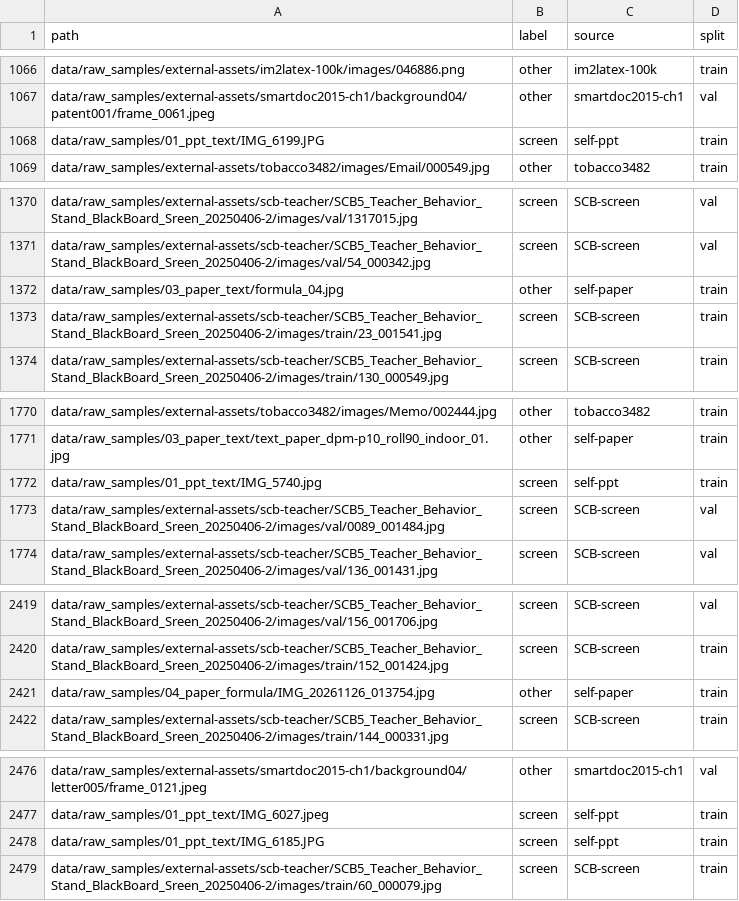
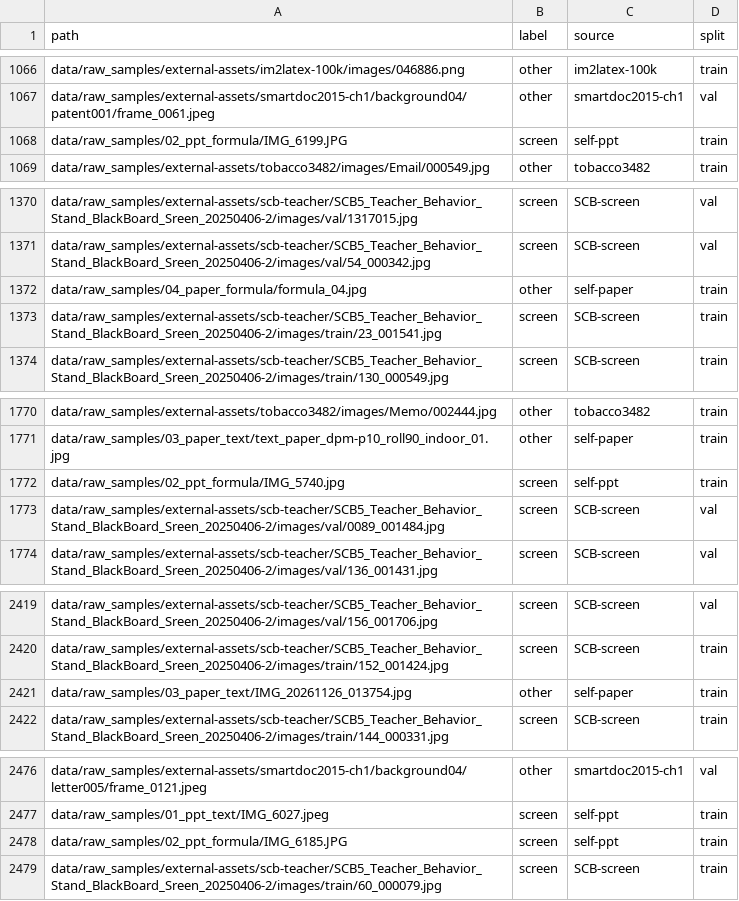
Before and after one commit to LosproeOcl/wut-ml-task06-doc-normalizer, a CSV file: data/manifests/carrier_gate.csv, drawn as a sheet; only a part is shown, gaps mark what is left out; the diff covers the shown part only.

```diff
--- a/data/manifests/carrier_gate.csv
+++ b/data/manifests/carrier_gate.csv
@@ -1067,3 +1067,3 @@ data/raw_samples/external-assets/im2latex-100k/images/046886.png,other,im2latex-
 data/raw_samples/external-assets/smartdoc2015-ch1/background04/patent001/frame_0061.jpeg,other,smartdoc2015-ch1,val
-data/raw_samples/01_ppt_text/IMG_6199.JPG,screen,self-ppt,train
+data/raw_samples/02_ppt_formula/IMG_6199.JPG,screen,self-ppt,train
 data/raw_samples/external-assets/tobacco3482/images/Email/000549.jpg,other,tobacco3482,train
@@ -1371,3 +1371,3 @@ data/raw_samples/external-assets/scb-teacher/SCB5_Teacher_Behavior_Stand_BlackBo
 data/raw_samples/external-assets/scb-teacher/SCB5_Teacher_Behavior_Stand_BlackBoard_Sreen_20250406-2/images/val/54_000342.jpg,screen,SCB-screen,val
-data/raw_samples/03_paper_text/formula_04.jpg,other,self-paper,train
+data/raw_samples/04_paper_formula/formula_04.jpg,other,self-paper,train
 data/raw_samples/external-assets/scb-teacher/SCB5_Teacher_Behavior_Stand_BlackBoard_Sreen_20250406-2/images/train/23_001541.jpg,screen,SCB-screen,train
@@ -1771,3 +1771,3 @@ data/raw_samples/external-assets/tobacco3482/images/Memo/002444.jpg,other,tobacc
 data/raw_samples/03_paper_text/text_paper_dpm-p10_roll90_indoor_01.jpg,other,self-paper,train
-data/raw_samples/01_ppt_text/IMG_5740.jpg,screen,self-ppt,train
+data/raw_samples/02_ppt_formula/IMG_5740.jpg,screen,self-ppt,train
 data/raw_samples/external-assets/scb-teacher/SCB5_Teacher_Behavior_Stand_BlackBoard_Sreen_20250406-2/images/val/0089_001484.jpg,screen,SCB-screen,val
@@ -2420,3 +2420,3 @@ data/raw_samples/external-assets/scb-teacher/SCB5_Teacher_Behavior_Stand_BlackBo
 data/raw_samples/external-assets/scb-teacher/SCB5_Teacher_Behavior_Stand_BlackBoard_Sreen_20250406-2/images/train/152_001424.jpg,screen,SCB-screen,train
-data/raw_samples/04_paper_formula/IMG_20261126_013754.jpg,other,self-paper,train
+data/raw_samples/03_paper_text/IMG_20261126_013754.jpg,other,self-paper,train
 data/raw_samples/external-assets/scb-teacher/SCB5_Teacher_Behavior_Stand_BlackBoard_Sreen_20250406-2/images/train/144_000331.jpg,screen,SCB-screen,train
@@ -2477,3 +2477,3 @@ data/raw_samples/external-assets/smartdoc2015-ch1/background04/letter005/frame_0
 data/raw_samples/01_ppt_text/IMG_6027.jpeg,screen,self-ppt,train
-data/raw_samples/01_ppt_text/IMG_6185.JPG,screen,self-ppt,train
+data/raw_samples/02_ppt_formula/IMG_6185.JPG,screen,self-ppt,train
 data/raw_samples/external-assets/scb-teacher/SCB5_Teacher_Behavior_Stand_BlackBoard_Sreen_20250406-2/images/train/60_000079.jpg,screen,SCB-screen,train
```
Also changed, not shown: 3 edited cells elsewhere in this file, data/manifests/paper_content.csv, data/manifests/sample_manifest.csv, 32 other files.
